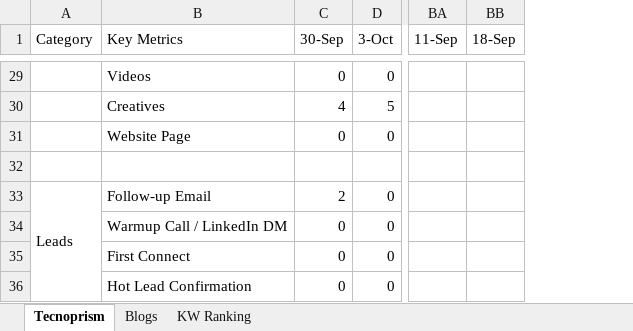
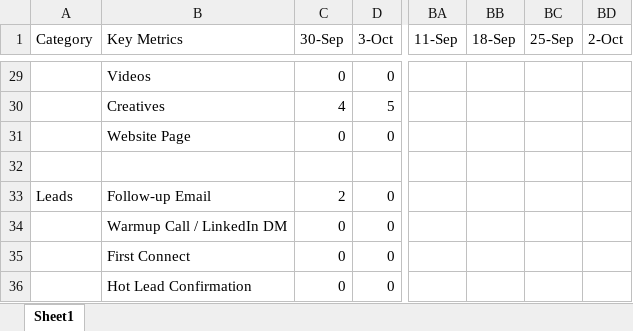
Before and after one commit to prajapatiyash213-glitch/marketing_dashboard, an Excel workbook: public/master/Key Metrics of Marketing (1).xlsx, sheet Sheet1, drawn as a sheet; only a part is shown, gaps mark what is left out; values as stored, in another font and other column widths than the file's, no cell formats; removed rows and columns are numbered as before the commit, all else as after; the diff covers the shown part only; the diff names each change by its address in the sheet, - before the commit and + after, or states it on an @@ line.

Commit message:
Update branding to Tecnoprism M&S, add Sales Team nav, Time & Traceability widget, live Google Sheet sync, and updated master datasets

```diff
--- a/public/master/Key Metrics of Marketing (1).xlsx (sheet Sheet1)
+++ b/public/master/Key Metrics of Marketing (1).xlsx (sheet Sheet1)
-sheet tab: Tecnoprism
+sheet tab: Sheet1
-sheet tab: Blogs
-sheet tab: KW Ranking
+column BC (25-Sep), empty
+column BD (2-Oct), empty
-A33:A36 merged
```
Also changed, not shown: 2 added rows, 1 removed row, 7 hidden or unhidden rows and merged cells elsewhere in this sheet, cell formats, formulas that keep their value, public/master/KPI _ Automation COE (2).xlsx, 20 other files.
